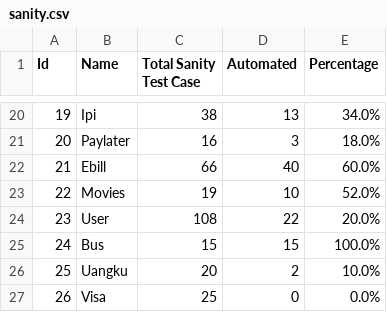
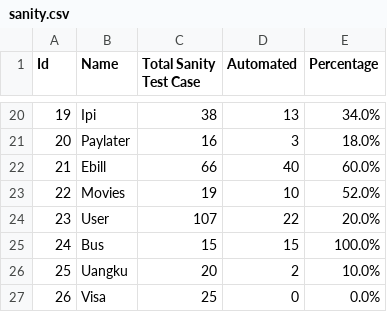
Before and after one commit to harithfan/csv-file, a CSV file: sanity.csv, drawn as a sheet; only a part is shown, gaps mark what is left out.

Commit message:
Adding sanity file

```diff
--- a/sanity.csv
+++ b/sanity.csv
@@ -23,3 +23,3 @@ Id,Name,Total Sanity Test Case,Automated,Percentage
 22,Movies,19,10,52.0%
-23,User,108,22,20.0%
+23,User,107,22,20.0%
 24,Bus,15,15,100.0%
```
